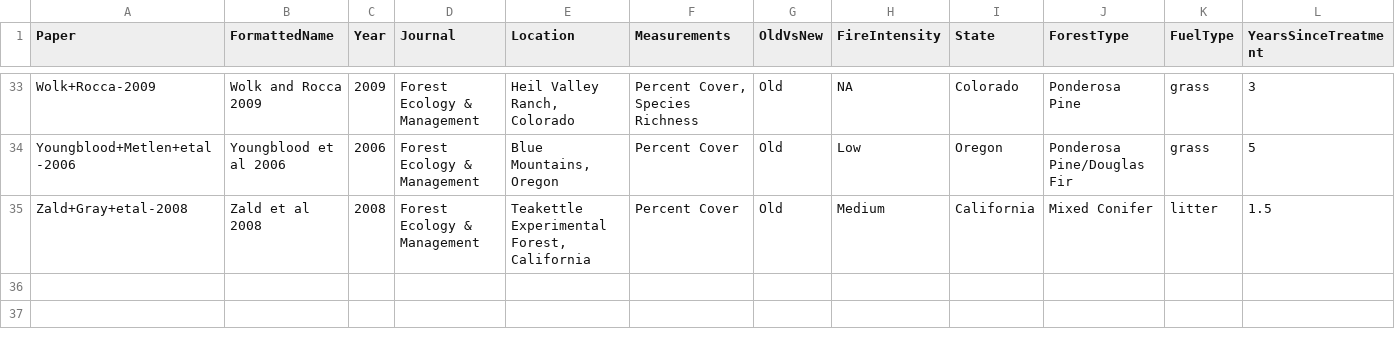
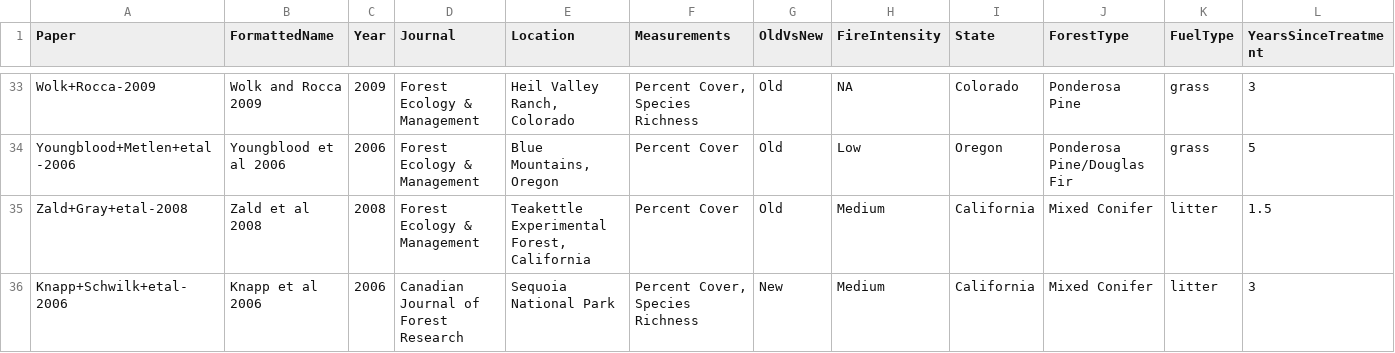
Before and after one commit to schwilklab/understory-ma, a CSV file: data/papers-used-only.csv, drawn as a sheet; only a part is shown, gaps mark what is left out; rows hold the shown columns only; the diff names each change by its address in the sheet, - before the commit and + after, or states it on an @@ line.

Commit message:
Added Knapp+Schwilk+etal-2006

```diff
--- a/data/papers-used-only.csv
+++ b/data/papers-used-only.csv
+row 36: Knapp+Schwilk+etal-2006 | Knapp et al 2006 | 2006 | Canadian Journal of Forest Research | Sequoia National Park | Percent Cover, Species Richness | New | Medium | California | Mixed Conifer | litter | 3
```
Also changed, not shown: data/papers.csv.
